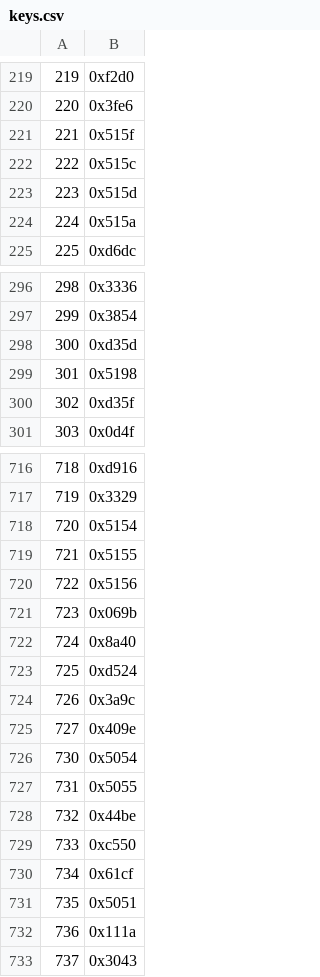
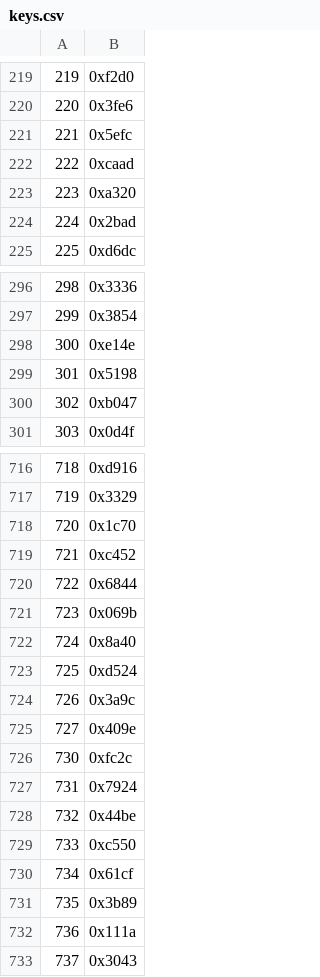
Before and after one commit to BluRosie/hg-engine, a CSV file: data/text/keys.csv, drawn as a sheet; only a part is shown, gaps mark what is left out; the diff covers the shown part only.

```diff
--- a/data/text/keys.csv
+++ b/data/text/keys.csv
@@ -220,6 +220,6 @@
 220,0x3fe6
-221,0x515f
-222,0x515c
-223,0x515d
-224,0x515a
+221,0x5efc
+222,0xcaad
+223,0xa320
+224,0x2bad
 225,0xd6dc
@@ -297,5 +297,5 @@
 299,0x3854
-300,0xd35d
+300,0xe14e
 301,0x5198
-302,0xd35f
+302,0xb047
 303,0x0d4f
@@ -717,5 +717,5 @@
 719,0x3329
-720,0x5154
-721,0x5155
-722,0x5156
+720,0x1c70
+721,0xc452
+722,0x6844
 723,0x069b
@@ -725,4 +725,4 @@
 727,0x409e
-730,0x5054
-731,0x5055
+730,0xfc2c
+731,0x7924
 732,0x44be
@@ -730,3 +730,3 @@
 734,0x61cf
-735,0x5051
+735,0x3b89
 736,0x111a
```
Also changed, not shown: 7 edited cells elsewhere in this file, 5 other files.
